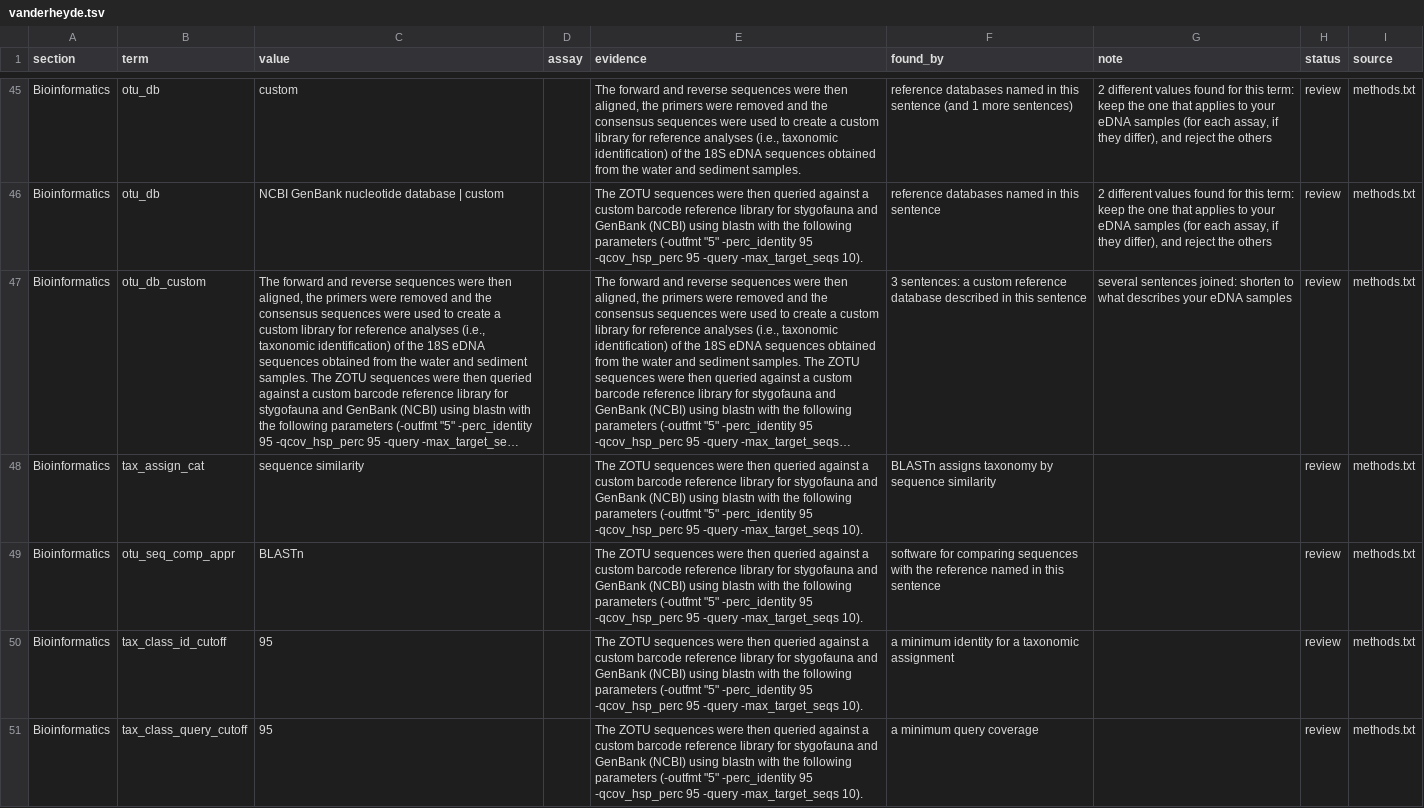
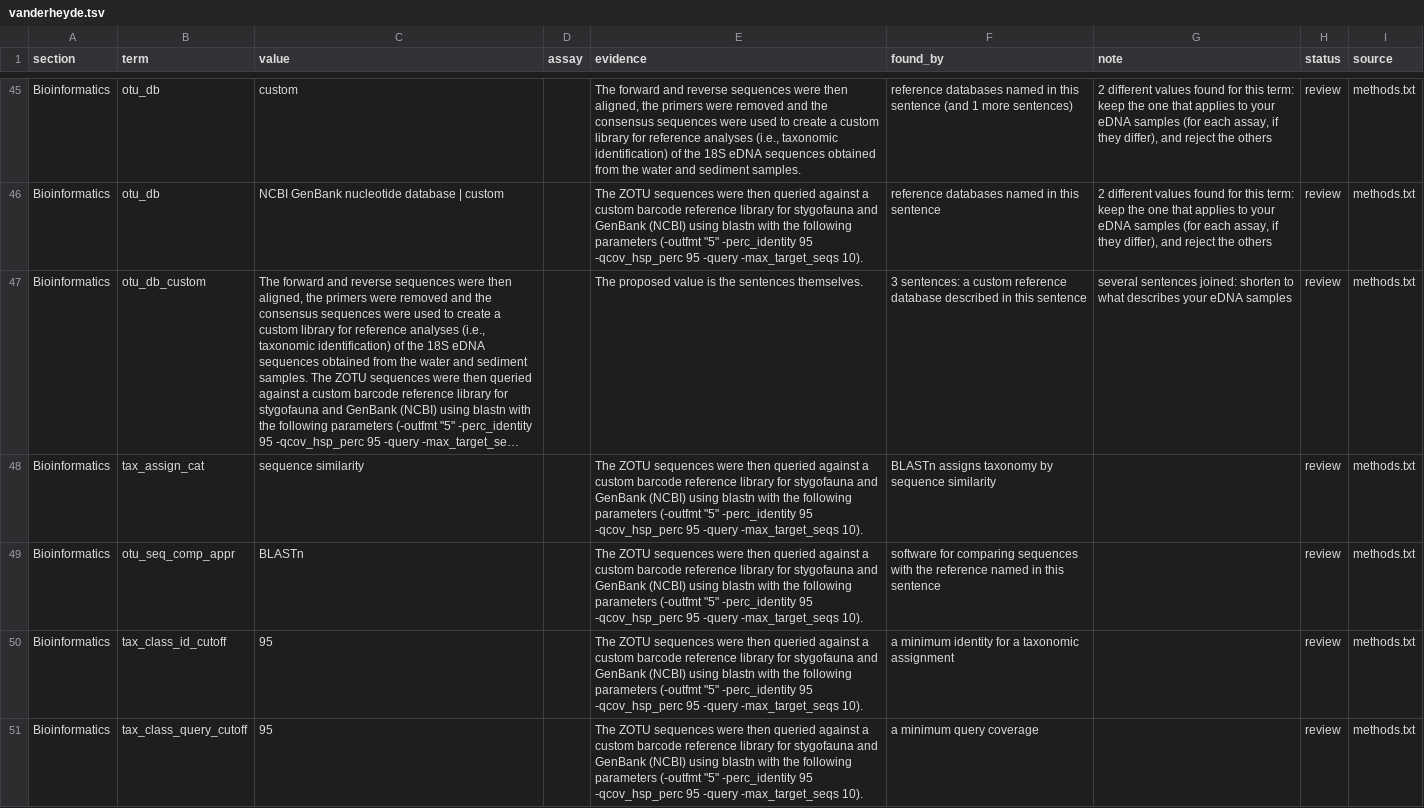
Before and after one commit to FAIR-eDNA/FAIRe-Galaxy, a TSV file: dev/faire_method_details/results/vanderheyde.tsv, drawn as a sheet; only a part is shown, gaps mark what is left out; long unchanged cells end in …; the diff covers the shown part only; the diff names each change by its address in the sheet, - before the commit and + after, or states it on an @@ line.

```diff
--- a/dev/faire_method_details/results/vanderheyde.tsv
+++ b/dev/faire_method_details/results/vanderheyde.tsv
-E47 (evidence): The forward and reverse sequences were then aligned, the primers were removed and the consensus sequences were used to create a custom library for reference analyses (i.e., taxonomic identification) of the 18S eDNA sequences obtained from the water and sediment samples. The ZOTU sequences were then queried against a custom barcode reference library for stygofauna and GenBank (NCBI) using blastn with the following parameters (-outfmt "5" -perc_identity 95 -qcov_hsp_perc 95 -query -max_target_seqs…
+E47 (evidence): The proposed value is the sentences themselves.
```
Also changed, not shown: 6 edited cells elsewhere in this file, dev/faire_method_details/results/jackman.tsv, dev/faire_method_details/results/kimberley.tsv, 4 other files.
